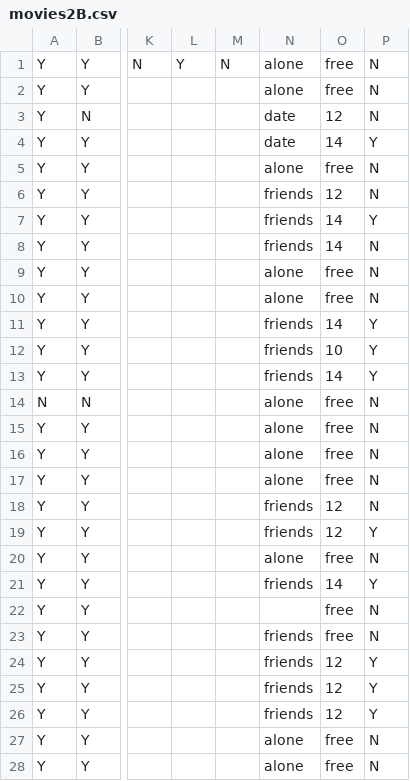
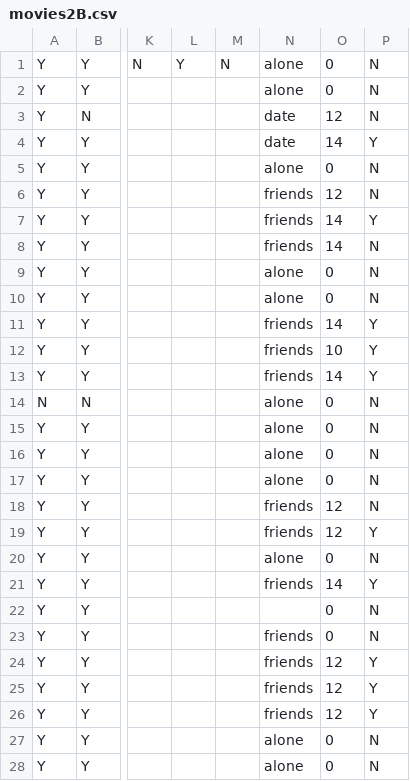
Before and after one commit to mirandaflu/movie-decision-tree, a CSV file: data/movies2B.csv, drawn as a sheet; only a part is shown, gaps mark what is left out; the diff covers the shown part only; the diff names each change by its address in the sheet, - before the commit and + after, or states it on an @@ line.

```diff
--- a/data/movies2B.csv
+++ b/data/movies2B.csv
-O1:O2: free
+O1:O2: 0
-O5: free
+O5: 0
-O9:O10: free
+O9:O10: 0
-O14:O17: free
+O14:O17: 0
-O20: free
+O20: 0
-O22:O23: free
+O22:O23: 0
-O27:O28: free
+O27:O28: 0
```
Also changed, not shown: 1 edited cell elsewhere in this file, data/movies1B.csv, data/movies2A.csv, 20 other files.
